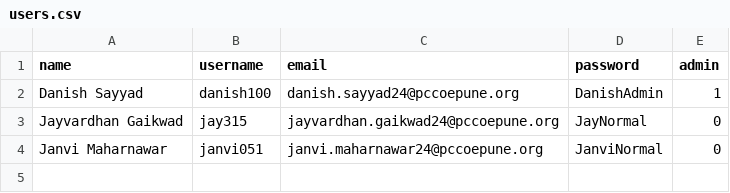
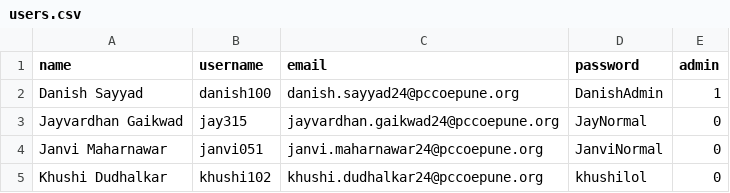
Before and after one commit to DanishSayyad/Smart-Event-Manager, a CSV file: data/users.csv, drawn as a sheet; the diff names each change by its address in the sheet, - before the commit and + after, or states it on an @@ line.

```diff
--- a/data/users.csv
+++ b/data/users.csv
+row 5: Khushi Dudhalkar | khushi102 | khushi.dudhalkar24@pccoepune.org | khushilol | 0
```
Also changed, not shown: 4 other files.
